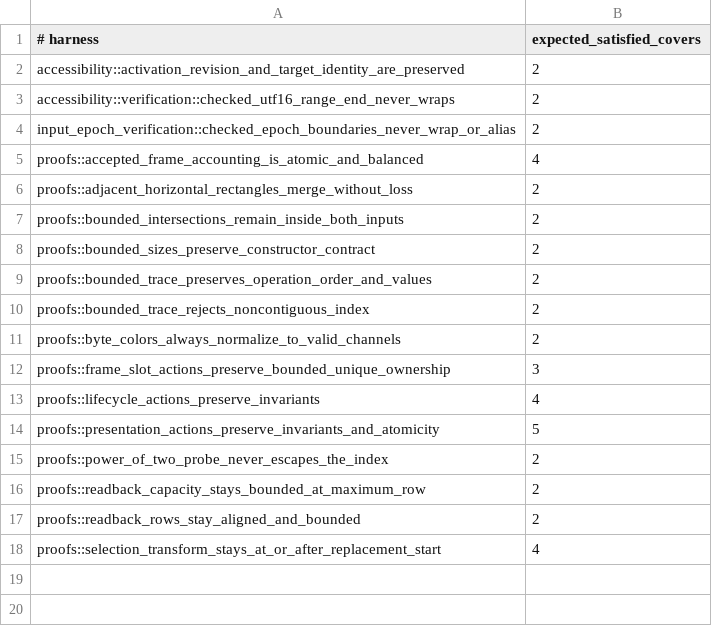
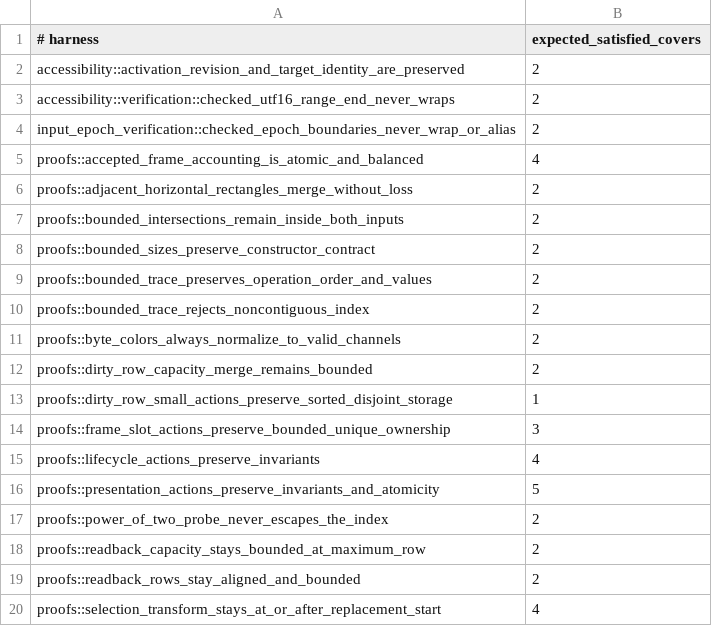
Before and after one commit to dbuddha/alpine-gpui, a TSV file: formal/kani/effectiveness-controls.tsv, drawn as a sheet; the diff names each change by its address in the sheet, - before the commit and + after, or states it on an @@ line.

Commit message:
perf(text): capture bounded atlas row changes (#300)
Publish revision-safe full or coalesced row payloads with deterministic fixed-capacity storage.

Replace mutation-prone progress loops with finite slice operations, preserve sorted/disjoint ordering, and retain coverage, mutation, Kani, Miri, and full CI evidence.

```diff
--- a/formal/kani/effectiveness-controls.tsv
+++ b/formal/kani/effectiveness-controls.tsv
+row 12: proofs::dirty_row_capacity_merge_remains_bounded | 2
+row 13: proofs::dirty_row_small_actions_preserve_sorted_disjoint_storage | 1
```
Also changed, not shown: 6 other files.
